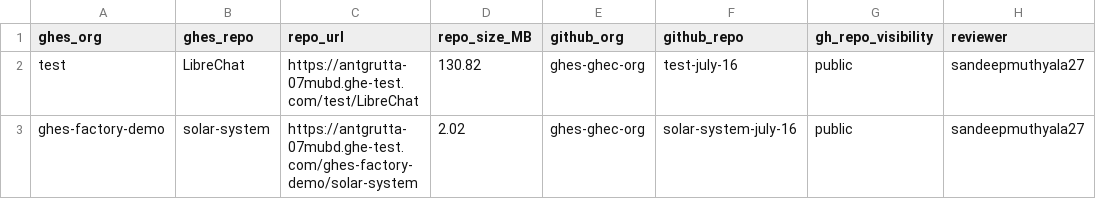
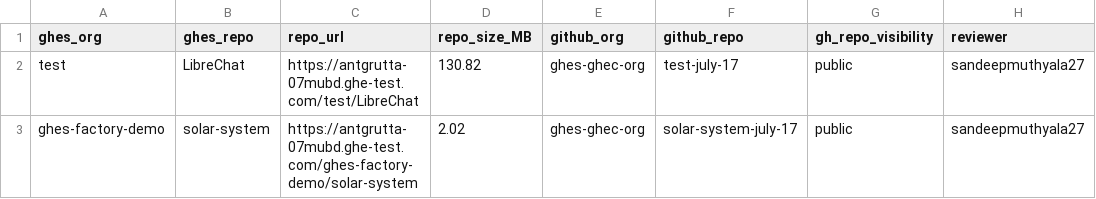
Before and after one commit to sandeepmuthyala27/ghesdemo-gh, a CSV file: repos.csv, drawn as a sheet.

Commit message:
Update repo entries with new review dates
Updated repository entries with new review dates.

```diff
--- a/repos.csv
+++ b/repos.csv
@@ -1,3 +1,3 @@
 ghes_org,ghes_repo,repo_url,repo_size_MB,github_org,github_repo,gh_repo_visibility,reviewer
-test,LibreChat,https://antgrutta-07mubd.ghe-test.com/test/LibreChat,130.82,ghes-ghec-org,test-july-16,public,sandeepmuthyala27
-ghes-factory-demo,solar-system,https://antgrutta-07mubd.ghe-test.com/ghes-factory-demo/solar-system,2.02,ghes-ghec-org,solar-system-july-16,public,sandeepmuthyala27
+test,LibreChat,https://antgrutta-07mubd.ghe-test.com/test/LibreChat,130.82,ghes-ghec-org,test-july-17,public,sandeepmuthyala27
+ghes-factory-demo,solar-system,https://antgrutta-07mubd.ghe-test.com/ghes-factory-demo/solar-system,2.02,ghes-ghec-org,solar-system-july-17,public,sandeepmuthyala27
```
